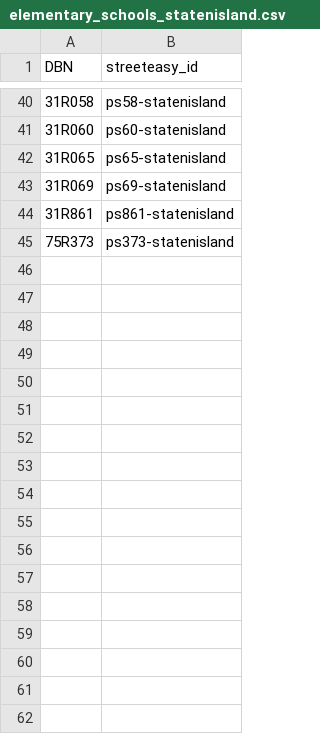
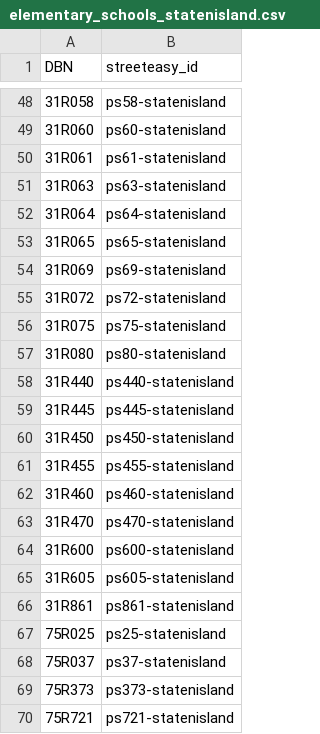
Before and after one commit to msr-ds3/public-schools, a CSV file: schools/elementary_schools_statenisland.csv, drawn as a sheet; only a part is shown, gaps mark what is left out; the diff covers the shown part only; the diff names each change by its address in the sheet, - before the commit and + after, or states it on an @@ line.

```diff
--- a/schools/elementary_schools_statenisland.csv
+++ b/schools/elementary_schools_statenisland.csv
+row 50: 31R061 | ps61-statenisland
+row 51: 31R063 | ps63-statenisland
+row 52: 31R064 | ps64-statenisland
+row 55: 31R072 | ps72-statenisland
+row 56: 31R075 | ps75-statenisland
+row 57: 31R080 | ps80-statenisland
+row 58: 31R440 | ps440-statenisland
+row 59: 31R445 | ps445-statenisland
+row 60: 31R450 | ps450-statenisland
+row 61: 31R455 | ps455-statenisland
+row 62: 31R460 | ps460-statenisland
+row 63: 31R470 | ps470-statenisland
+row 64: 31R600 | ps600-statenisland
+row 65: 31R605 | ps605-statenisland
+row 67: 75R025 | ps25-statenisland
+row 68: 75R037 | ps37-statenisland
+row 70: 75R721 | ps721-statenisland
```
Also changed, not shown: 8 added rows elsewhere in this file, schools/elementary_schools_bronx.csv, schools/elementary_schools_brooklyn.csv, 8 other files.
